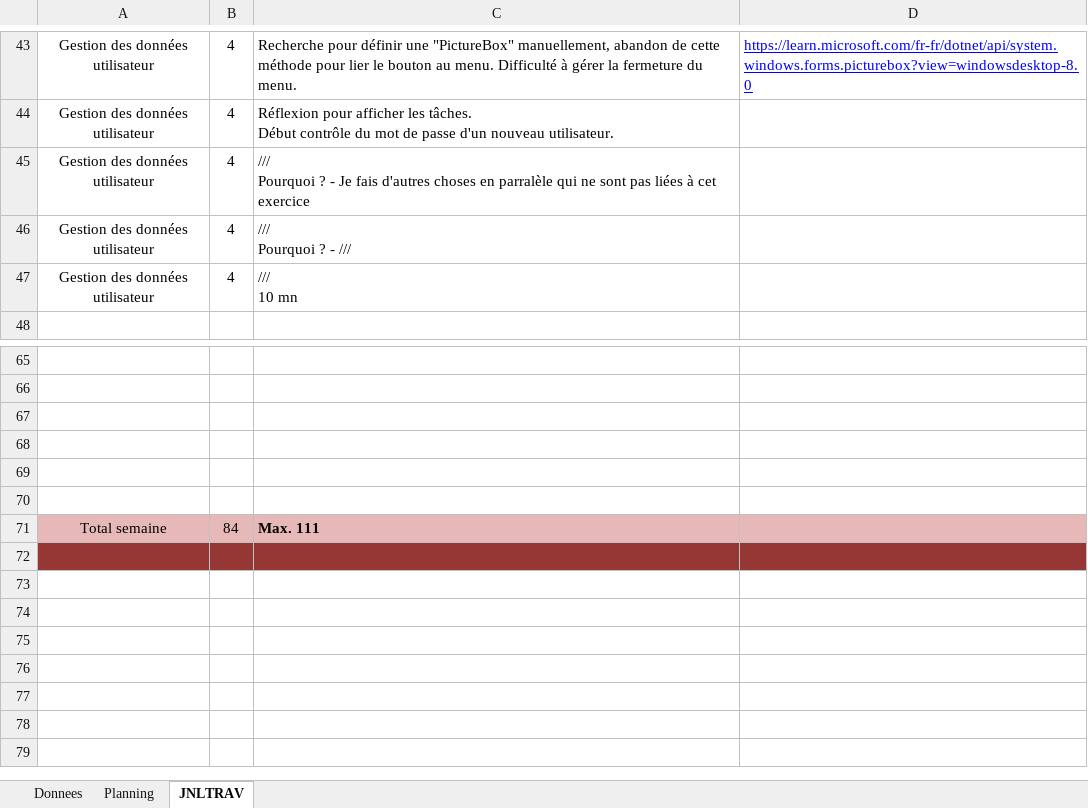
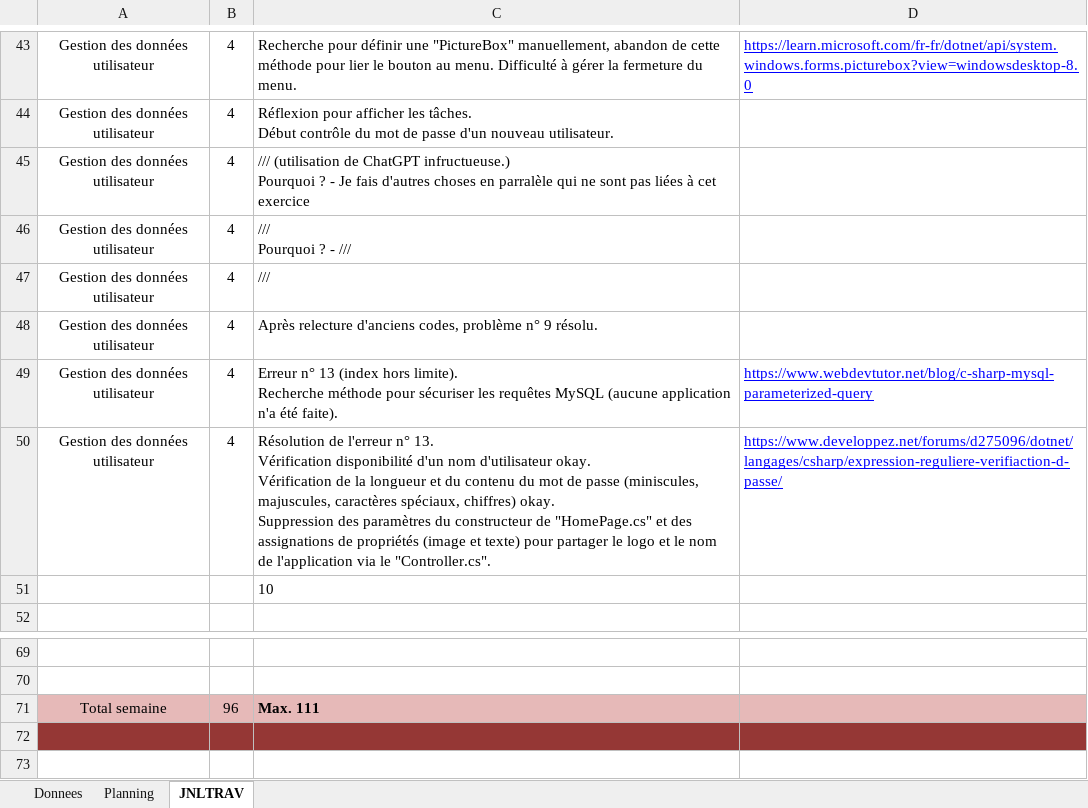
Before and after one commit to CielRii/E_TodoList, an Excel workbook: documents/Planification-jnltrav.xlsx, sheet JNLTRAV, drawn as a sheet; only a part is shown, gaps mark what is left out; values as stored, in another font and other column widths than the file's, no borders; charts and pictures not drawn; removed rows and columns are numbered as before the commit, all else as after; ↵ is a line break in a cell; the diff names each change by its address in the sheet, - before the commit and + after, or states it on an @@ line.

Commit message:
feat : control of new user data

```diff
--- a/documents/Planification-jnltrav.xlsx (sheet JNLTRAV)
+++ b/documents/Planification-jnltrav.xlsx (sheet JNLTRAV)
-C45: /// ↵ Pourquoi ?…
+C45: /// (utilisation de ChatGPT infructueuse.) ↵ Pourquoi ?…
-C47: /// ↵ 10 mn
+C47: ///
+row 48: Gestion des données utilisateur | 4 | Après relecture d'anciens codes, problème n° 9 résolu.
+row 49: Gestion des données utilisateur | 4 | Erreur n° 13 (index hors limite). ↵ Recherche méthode pour sécuriser les requêtes MySQL (aucune application n'a été faite). | https://www.webdevtutor.net/blog/c-sharp-mysql-parameterized-query
+row 50: Gestion des données utilisateur | 4 | Résolution de l'erreur n° 13. ↵ Vérification disponibilité d'un nom d'utilisateur okay. ↵ Vérification de la longueur et du contenu du mot de passe (miniscules, majuscules, caractères spéciaux, chiffres) okay. ↵ Suppression des paramètres du constructeur de "HomePage.cs" et des assignations de propriétés (image et texte) pour partager le logo et le nom de l'application via le "Controller.cs". | https://www.developpez.net/forums/d275096/dotnet/langages/csharp/expression-reguliere-verifiaction-d-passe/
+row 51:  |  | 10
-row 67: (empty)
-row 68: (empty)
-row 69: (empty)
-row 70: (empty)
-B71: 84
+B71: 96
```
Also changed, not shown: charts or pictures, 15 other files.
